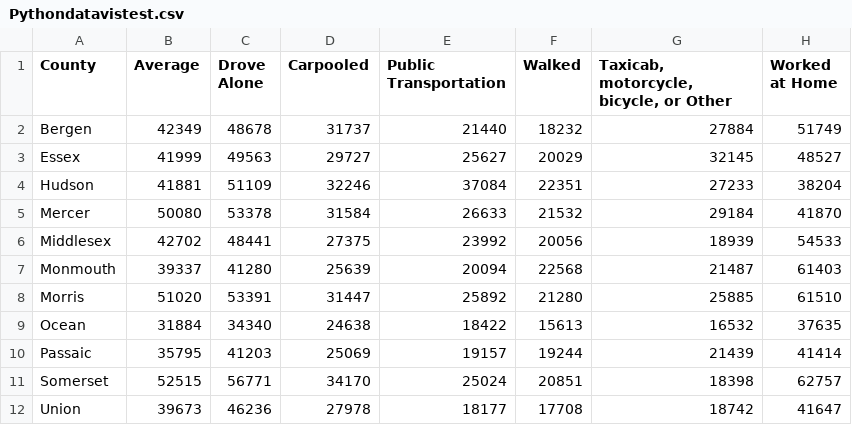
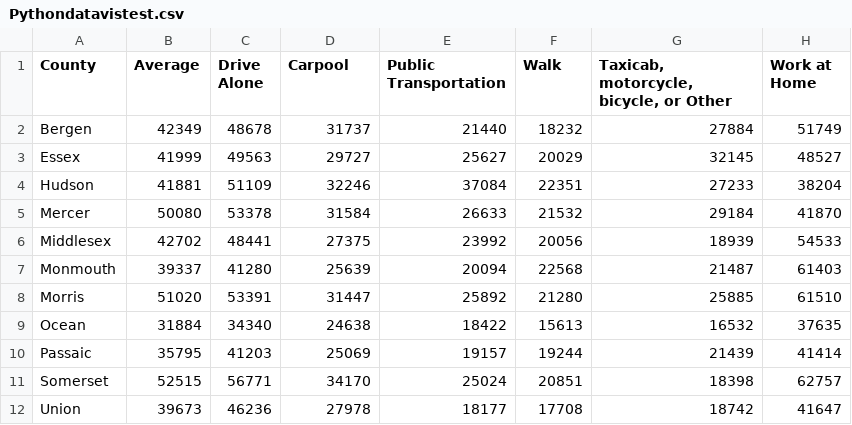
Before and after one commit to calvinbrown32/calvinbrown32.github.io, a CSV file: data/Pythondatavistest.csv, drawn as a sheet.

Commit message:
Update Pythondatavistest.csv

```diff
--- a/data/Pythondatavistest.csv
+++ b/data/Pythondatavistest.csv
@@ -1,2 +1,2 @@
-County,Average,"Drove Alone","Carpooled", Public Transportation, Walked,"Taxicab, motorcycle, bicycle, or Other",Worked at Home
+County,Average,"Drive Alone","Carpool", Public Transportation, Walk,"Taxicab, motorcycle, bicycle, or Other",Work at Home
 Bergen,42349,48678,31737,21440,18232,27884,51749
```
